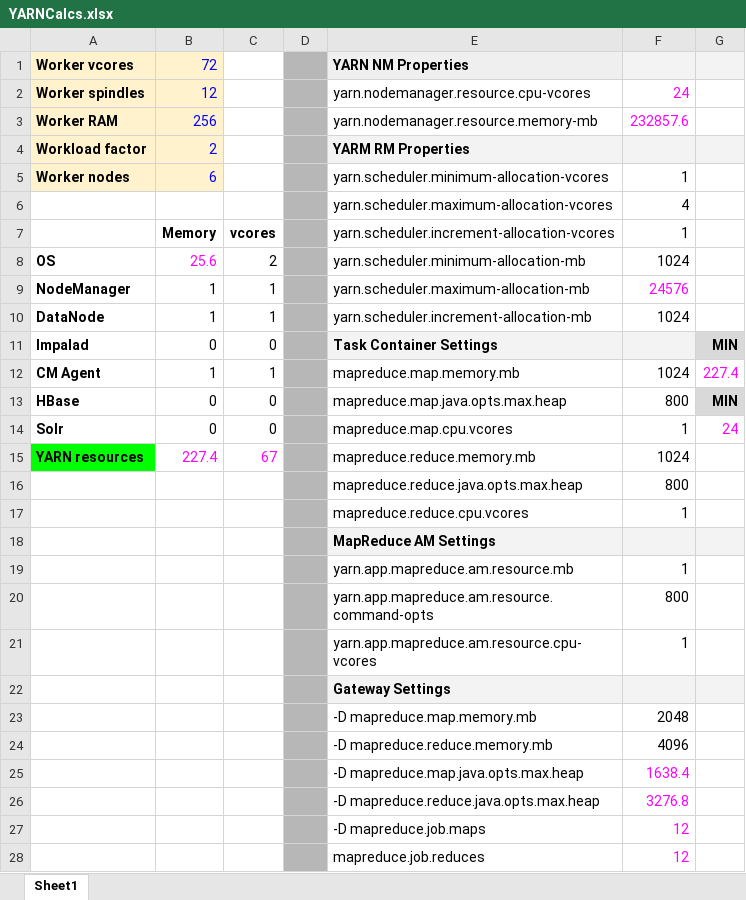
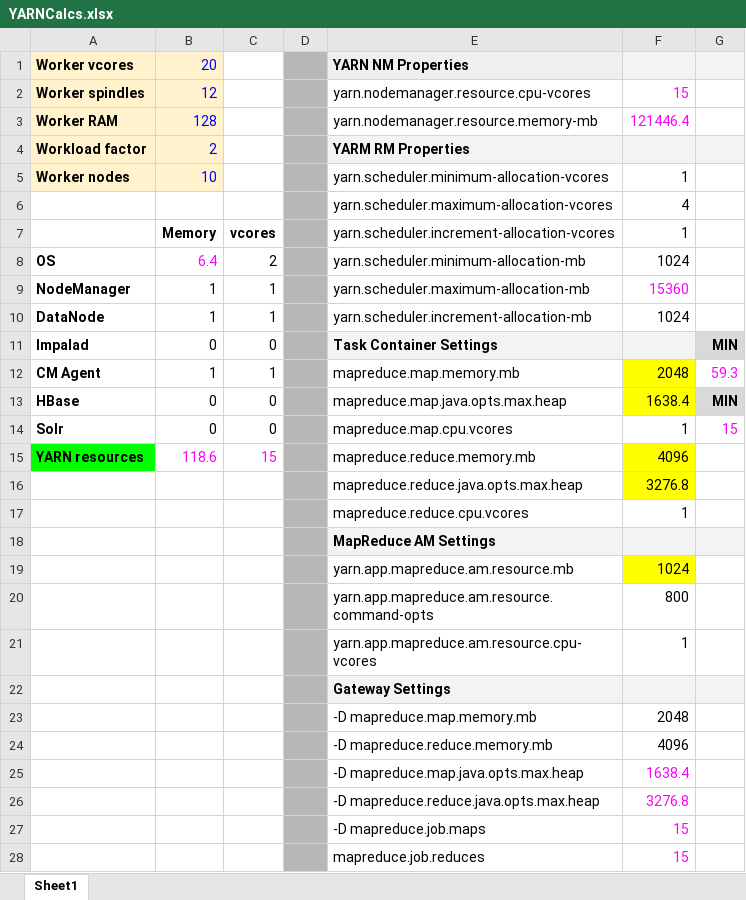
Before and after one commit to xpruimorais/SEBC, an Excel workbook: resources/tools/YARNCalcs.xlsx, sheet Sheet1, drawn as a sheet; values as stored, in another font and other column widths than the file's, no borders; the diff names each change by its address in the sheet, - before the commit and + after, or states it on an @@ line.

Commit message:
yarn calc file

```diff
--- a/resources/tools/YARNCalcs.xlsx (sheet Sheet1)
+++ b/resources/tools/YARNCalcs.xlsx (sheet Sheet1)
-B1: 72
+B1: 20
-F2: 24
+F2: 15
-B3: 256
+B3: 128
-F3: 232857.6
+F3: 121446.4
-B5: 6
+B5: 10
-B8: 25.6
+B8: 6.4
-F9: 24576
+F9: 15360
-F12: 1024
+F12: 2048
-F12:F13 fill: none
+F12:F13 fill: #FFFF00
-G12: 227.4
+G12: 59.3
-F13: 800
+F13: 1638.4
-G14: 24
+G14: 15
-B15: 227.4
+B15: 118.6
-C15: 67
+C15: 15
-F15: 1024
+F15: 4096
-F15:F16 fill: none
+F15:F16 fill: #FFFF00
-F16: 800
+F16: 3276.8
-F19: 1
+F19: 1024
-F19 fill: none
+F19 fill: #FFFF00
-F27:F28: 12
+F27:F28: 15
```
